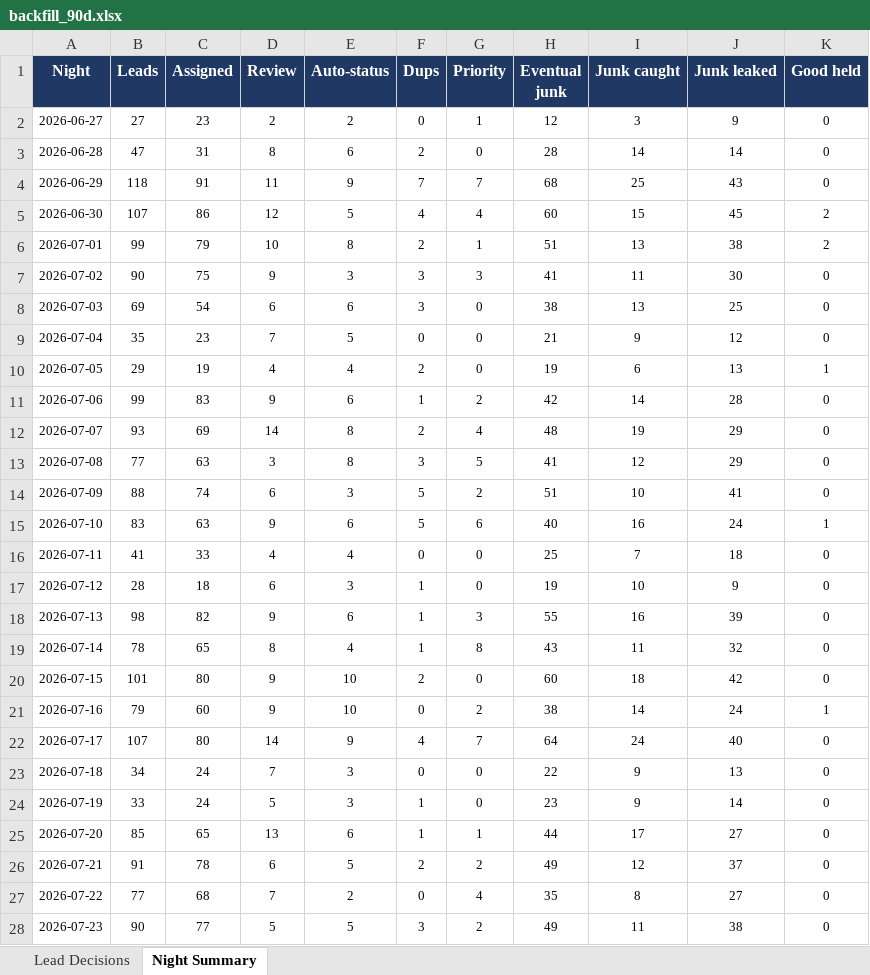
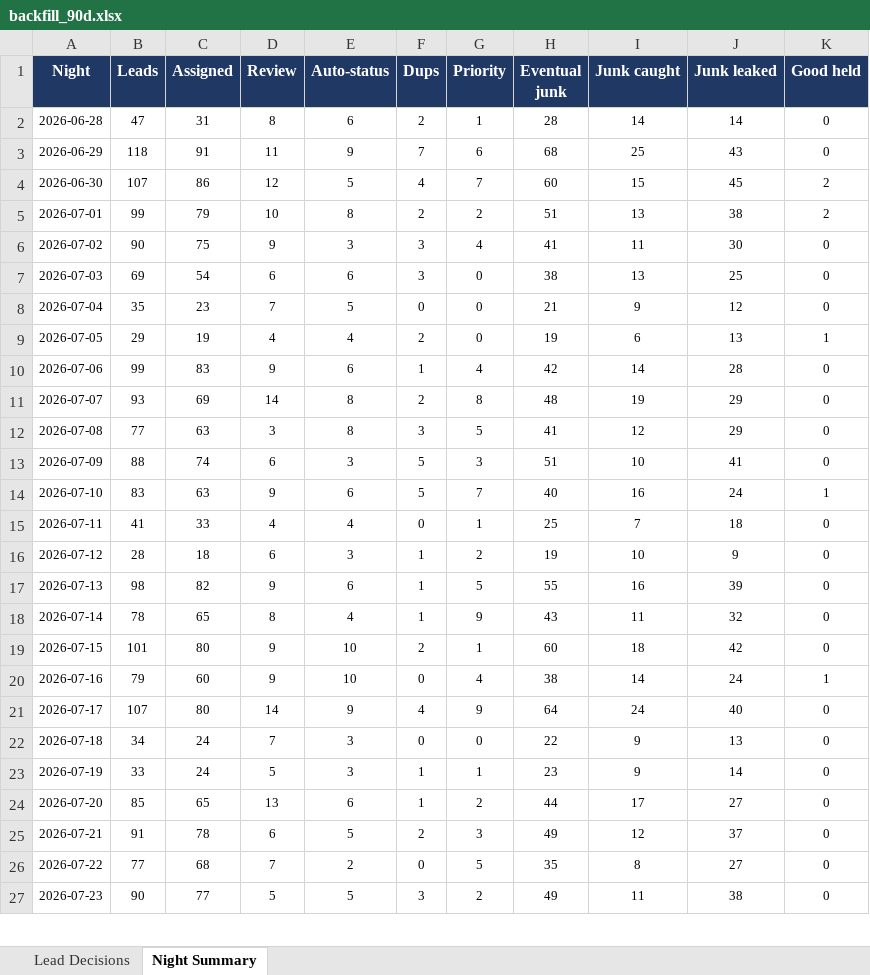
Before and after one commit to kurvnick/kurvpay-pcrep, an Excel workbook: logs/backfill_90d.xlsx, sheet Night Summary, drawn as a sheet; only a part is shown; values as stored, in another font and other column widths than the file's, no borders; removed rows and columns are numbered as before the commit, all else as after; the diff covers the shown part only; the diff names each change by its address in the sheet, - before the commit and + after, or states it on an @@ line.

```diff
--- a/logs/backfill_90d.xlsx (sheet Night Summary)
+++ b/logs/backfill_90d.xlsx (sheet Night Summary)
-row 2: 2026-06-27 | 27 | 23 | 2 | 2 | 0 | 1 | 12 | 3 | 9 | 0
-G2 (Priority): 0
+G2 (Priority): 1
-G3 (Priority): 7
+G3 (Priority): 6
-G4 (Priority): 4
+G4 (Priority): 7
-G5 (Priority): 1
+G5 (Priority): 2
-G6 (Priority): 3
+G6 (Priority): 4
-G10 (Priority): 2
+G10 (Priority): 4
-G11 (Priority): 4
+G11 (Priority): 8
-G13 (Priority): 2
+G13 (Priority): 3
-G14 (Priority): 6
+G14 (Priority): 7
-G15 (Priority): 0
+G15 (Priority): 1
-G16 (Priority): 0
+G16 (Priority): 2
-G17 (Priority): 3
+G17 (Priority): 5
-G18 (Priority): 8
+G18 (Priority): 9
-G19 (Priority): 0
+G19 (Priority): 1
-G20 (Priority): 2
+G20 (Priority): 4
-G21 (Priority): 7
+G21 (Priority): 9
-G23 (Priority): 0
+G23 (Priority): 1
-G24 (Priority): 1
+G24 (Priority): 2
-G25 (Priority): 2
+G25 (Priority): 3
-G26 (Priority): 4
+G26 (Priority): 5
```
Also changed, not shown: 1 added row and 71 edited cells elsewhere in this sheet, sheet Lead Decisions.
